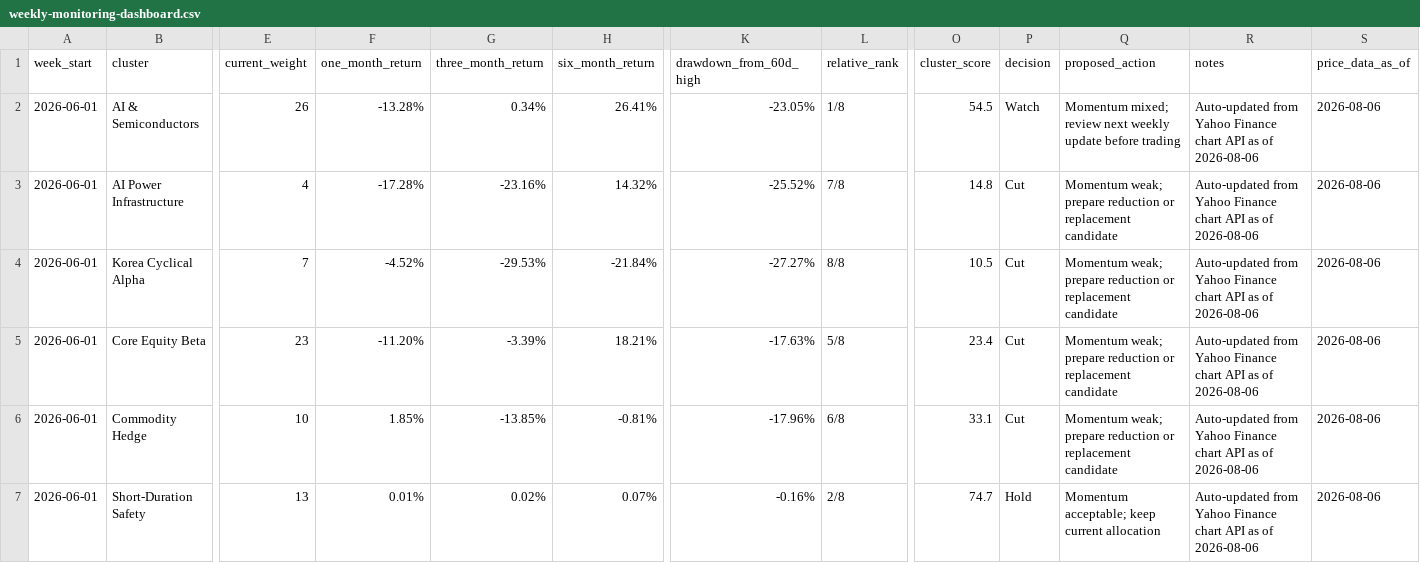
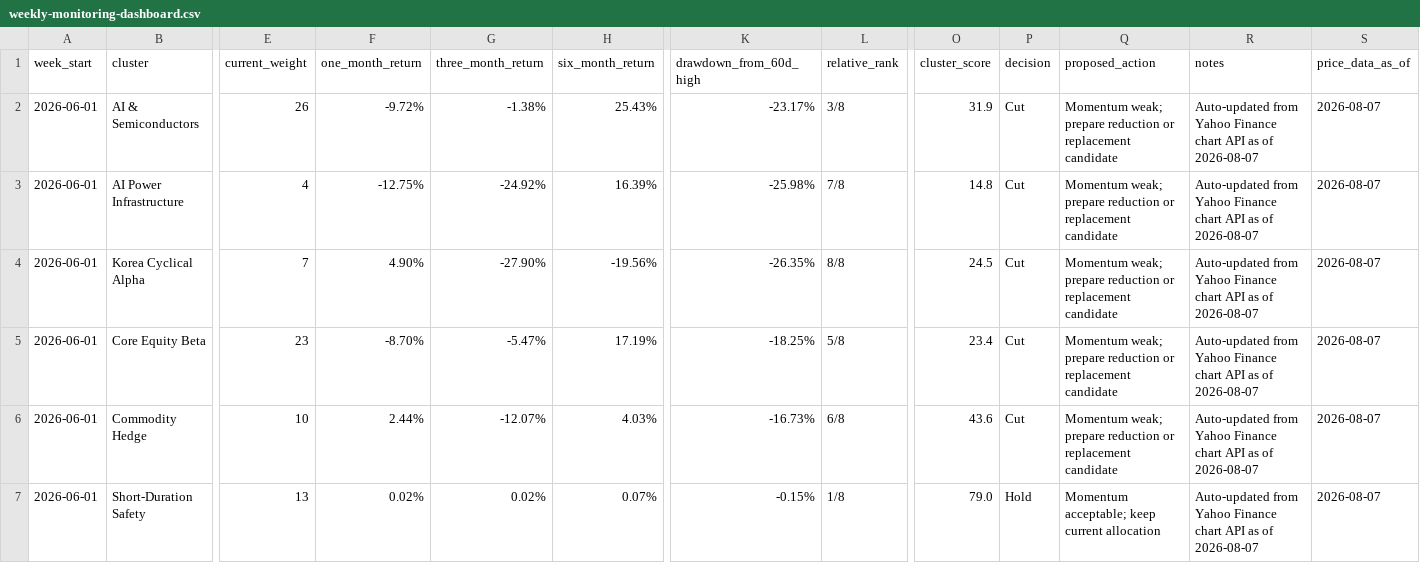
Before and after one commit to 2ynnso/DB-GAPs-EMP-strategy, a CSV file: framework/weekly-monitoring-dashboard.csv, drawn as a sheet; only a part is shown, gaps mark what is left out; the diff covers the shown part only; the diff names each change by its address in the sheet, - before the commit and + after, or states it on an @@ line.

```diff
--- a/framework/weekly-monitoring-dashboard.csv
+++ b/framework/weekly-monitoring-dashboard.csv
-F2 (one_month_return): -13.28%
+F2 (one_month_return): -9.72%
-G2 (three_month_return): 0.34%
+G2 (three_month_return): -1.38%
-H2 (six_month_return): 26.41%
+H2 (six_month_return): 25.43%
-K2 (drawdown_from_60d_high): -23.05%
+K2 (drawdown_from_60d_high): -23.17%
-L2 (relative_rank): 1/8
+L2 (relative_rank): 3/8
-O2 (cluster_score): 54.5
+O2 (cluster_score): 31.9
-P2 (decision): Watch
+P2 (decision): Cut
-Q2 (proposed_action): Momentum mixed; review next weekly update before trading
+Q2 (proposed_action): Momentum weak; prepare reduction or replacement candidate
-R2:R7 (notes): …as of 2026-08-06
+R2:R7 (notes): …as of 2026-08-07
-S2:S7 (price_data_as_of): 2026-08-06
+S2:S7 (price_data_as_of): 2026-08-07
-F3 (one_month_return): -17.28%
+F3 (one_month_return): -12.75%
-G3 (three_month_return): -23.16%
+G3 (three_month_return): -24.92%
-H3 (six_month_return): 14.32%
+H3 (six_month_return): 16.39%
-K3 (drawdown_from_60d_high): -25.52%
+K3 (drawdown_from_60d_high): -25.98%
-F4 (one_month_return): -4.52%
+F4 (one_month_return): 4.90%
-G4 (three_month_return): -29.53%
+G4 (three_month_return): -27.90%
-H4 (six_month_return): -21.84%
+H4 (six_month_return): -19.56%
-K4 (drawdown_from_60d_high): -27.27%
+K4 (drawdown_from_60d_high): -26.35%
-O4 (cluster_score): 10.5
+O4 (cluster_score): 24.5
-F5 (one_month_return): -11.20%
+F5 (one_month_return): -8.70%
-G5 (three_month_return): -3.39%
+G5 (three_month_return): -5.47%
-H5 (six_month_return): 18.21%
+H5 (six_month_return): 17.19%
-K5 (drawdown_from_60d_high): -17.63%
+K5 (drawdown_from_60d_high): -18.25%
-F6 (one_month_return): 1.85%
+F6 (one_month_return): 2.44%
-G6 (three_month_return): -13.85%
+G6 (three_month_return): -12.07%
-H6 (six_month_return): -0.81%
+H6 (six_month_return): 4.03%
-K6 (drawdown_from_60d_high): -17.96%
+K6 (drawdown_from_60d_high): -16.73%
-O6 (cluster_score): 33.1
+O6 (cluster_score): 43.6
-F7 (one_month_return): 0.01%
+F7 (one_month_return): 0.02%
-K7 (drawdown_from_60d_high): -0.16%
+K7 (drawdown_from_60d_high): -0.15%
-L7 (relative_rank): 2/8
+L7 (relative_rank): 1/8
-O7 (cluster_score): 74.7
+O7 (cluster_score): 79.0
```
Also changed, not shown: 14 edited cells elsewhere in this file, framework/equity-momentum.csv.
